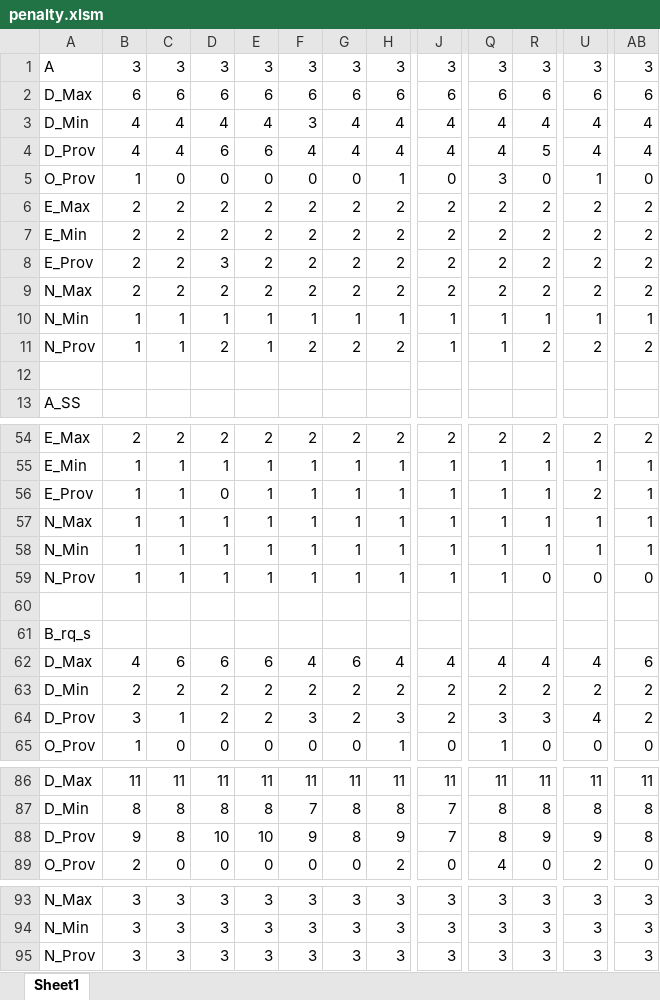
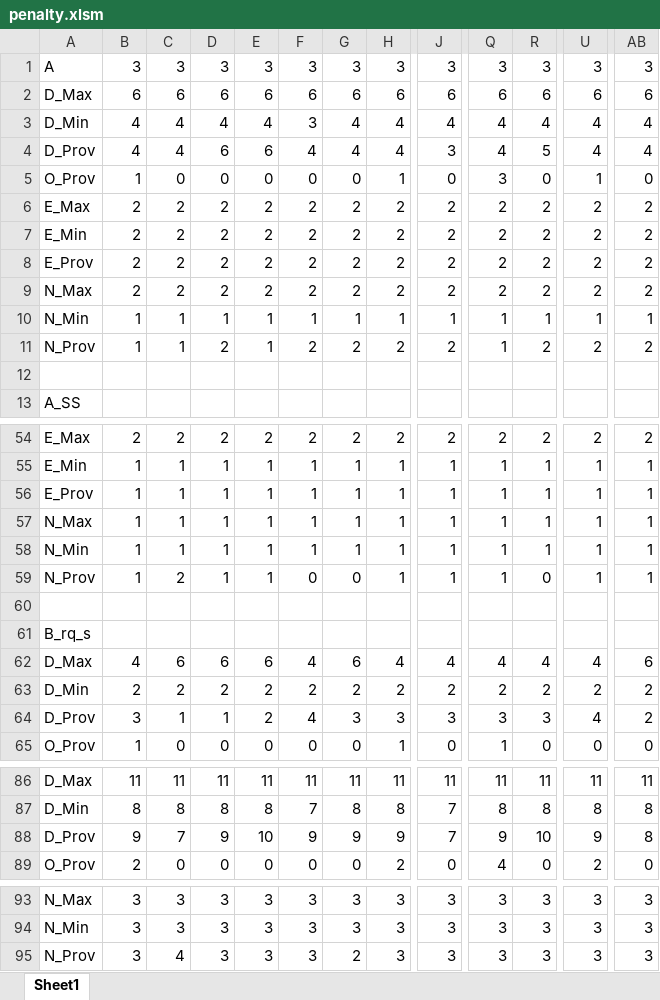
Before and after one commit to kon96/Research, an Excel workbook: output/penalty.xlsm, sheet Sheet1, drawn as a sheet; only a part is shown, gaps mark what is left out; values as stored, in another font and other column widths than the file's, no cell formats; the diff covers the shown part only; the diff names each change by its address in the sheet, - before the commit and + after, or states it on an @@ line.

```diff
--- a/output/penalty.xlsm (sheet Sheet1)
+++ b/output/penalty.xlsm (sheet Sheet1)
-J4: 4
+J4: 3
-D8: 3
+D8: 2
-J11: 1
+J11: 2
-D56: 0
+D56: 1
-U56: 2
+U56: 1
-C59: 1
+C59: 2
-F59: 1
+F59: 0
-G59: 1
+G59: 0
-U59: 0
+U59: 1
-AB59: 0
+AB59: 1
-D64: 2
+D64: 1
-F64: 3
+F64: 4
-G64: 2
+G64: 3
-J64: 2
+J64: 3
-C88: 8
+C88: 7
-D88: 10
+D88: 9
-G88: 8
+G88: 9
-Q88: 8
+Q88: 9
-R88: 9
+R88: 10
-C95: 3
+C95: 4
-G95: 3
+G95: 2
```
Also changed, not shown: 24 edited cells elsewhere in this sheet, cell formats, output/penalty 20.xlsm, 2 other files.
